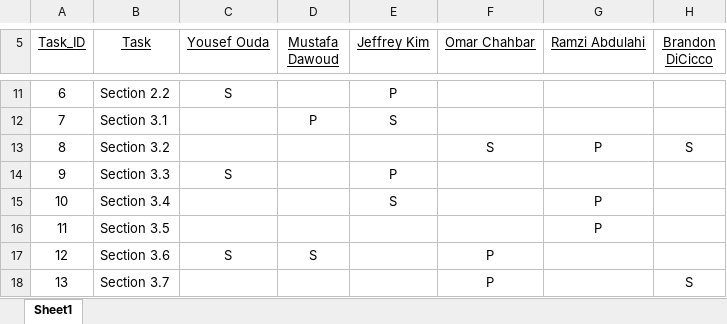
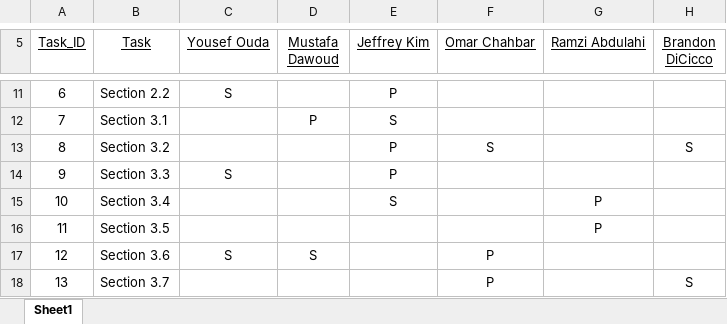
Before and after one commit to Rabdulah/BrigadeFinal, an Excel workbook: Responsibility Matrix.xlsx, sheet Sheet1, drawn as a sheet; only a part is shown, gaps mark what is left out; values as stored, in another font and other column widths than the file's, no borders; the diff names each change by its address in the sheet, - before the commit and + after, or states it on an @@ line.

Commit message:
Fixed Error

```diff
--- a/Responsibility Matrix.xlsx (sheet Sheet1)
+++ b/Responsibility Matrix.xlsx (sheet Sheet1)
-E13 (Jeffrey Kim): (empty)
+E13 (Jeffrey Kim): P
-G13 (Ramzi Abdulahi): P
+G13 (Ramzi Abdulahi): (empty)
```
